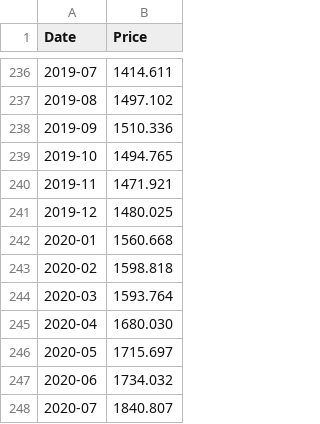
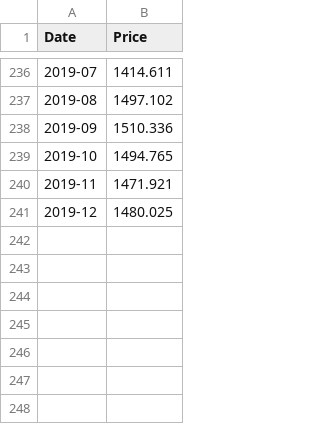
Before and after one commit to karimdje/timeseries, a CSV file: monthly_csv.csv, drawn as a sheet; only a part is shown, gaps mark what is left out.

Commit message:
Update monthly_csv.csv

```diff
--- a/monthly_csv.csv
+++ b/monthly_csv.csv
@@ -241,8 +241 @@ Date,Price
 2019-12,1480.025
-2020-01,1560.668
-2020-02,1598.818
-2020-03,1593.764
-2020-04,1680.030
-2020-05,1715.697
-2020-06,1734.032
-2020-07,1840.807
```
